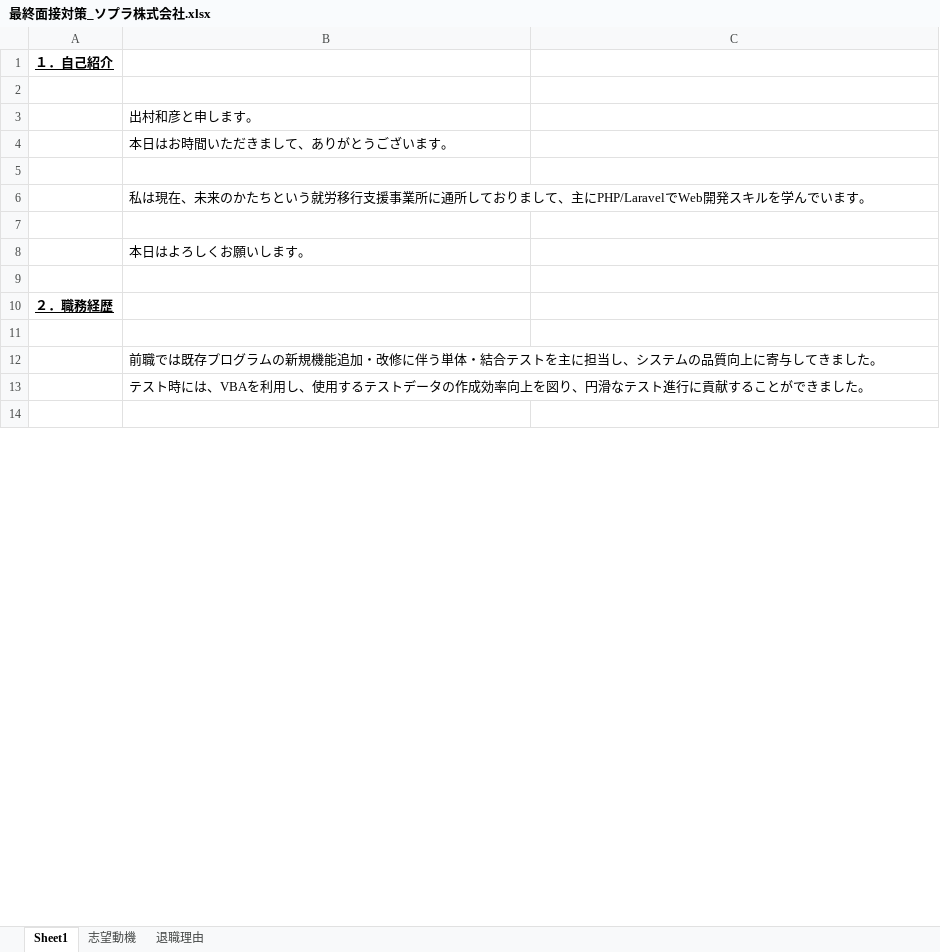
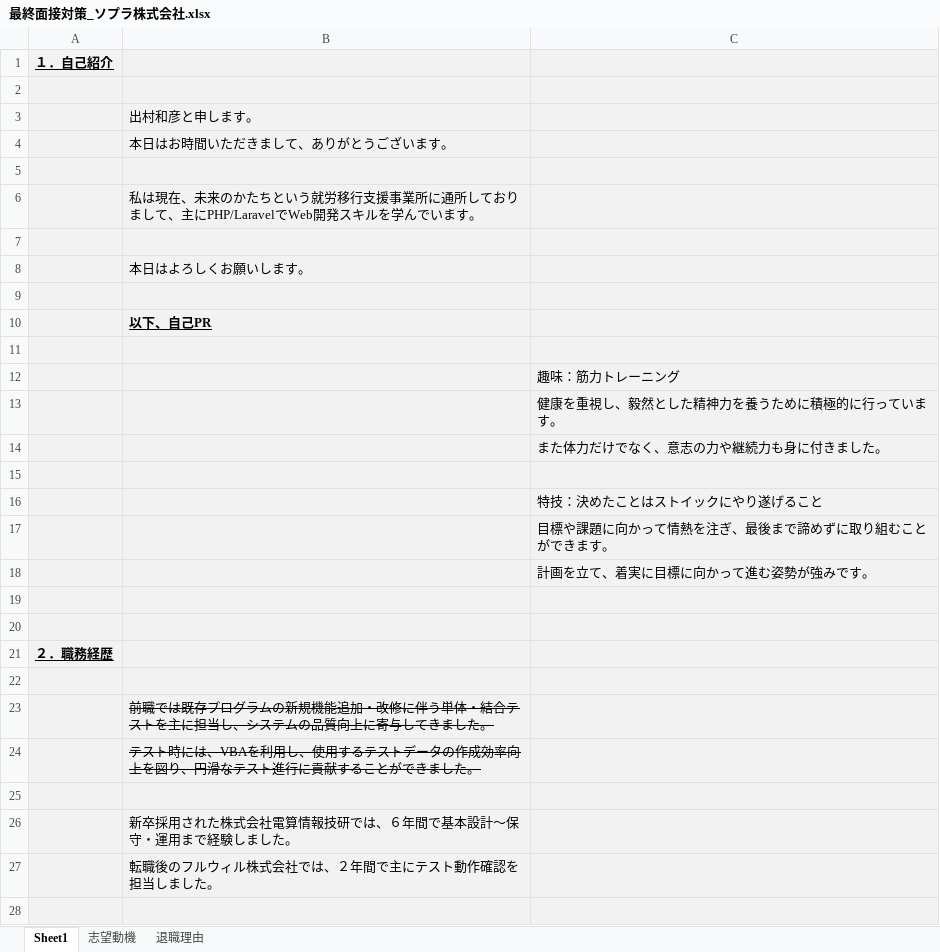
Before and after one commit to KAZ5298/JobChange, an Excel workbook: 01 応募企業/03 ソプラ株式会社/最終面接対策_ソプラ株式会社.xlsx, sheet Sheet1, drawn as a sheet; only a part is shown; values as stored, in another font and other column widths than the file's, no borders; addresses are those after the commit; the diff covers the shown part only; the diff names each change by its address in the sheet, - before the commit and + after, or states it on an @@ line.

Commit message:
ソプラ株式会社　面接対策更新

```diff
--- a/01 応募企業/03 ソプラ株式会社/最終面接対策_ソプラ株式会社.xlsx (sheet Sheet1)
+++ b/01 応募企業/03 ソプラ株式会社/最終面接対策_ソプラ株式会社.xlsx (sheet Sheet1)
-A1:C9 fill: none
+A1:C9 fill: #F2F2F2
+row 10:  | 以下、自己PR
+row 11: (empty)
+row 12:  |  | 趣味：筋力トレーニング
+row 13:  |  | 健康を重視し、毅然とした精神力を養うために積極的に行っています。
+row 14:  |  | また体力だけでなく、意志の力や継続力も身に付きました。
+row 15: (empty)
+row 16:  |  | 特技：決めたことはストイックにやり遂げること
+row 17:  |  | 目標や課題に向かって情熱を注ぎ、最後まで諦めずに取り組むことができます。
+row 18:  |  | 計画を立て、着実に目標に向かって進む姿勢が強みです。
+row 19: (empty)
+row 20: (empty)
-A21:C25 fill: none
+A21:C25 fill: #F2F2F2
-B23:B24 strikethrough: off
+B23:B24 strikethrough: on
+row 26:  | 新卒採用された株式会社電算情報技研では、６年間で基本設計～保守・運用まで経験しました。
+row 27:  | 転職後のフルウィル株式会社では、２年間で主にテスト動作確認を担当しました。
+row 28: (empty)
```
Also changed, not shown: 9 added rows, 3 edited cells and cell formats elsewhere in this sheet, 1 other file.
